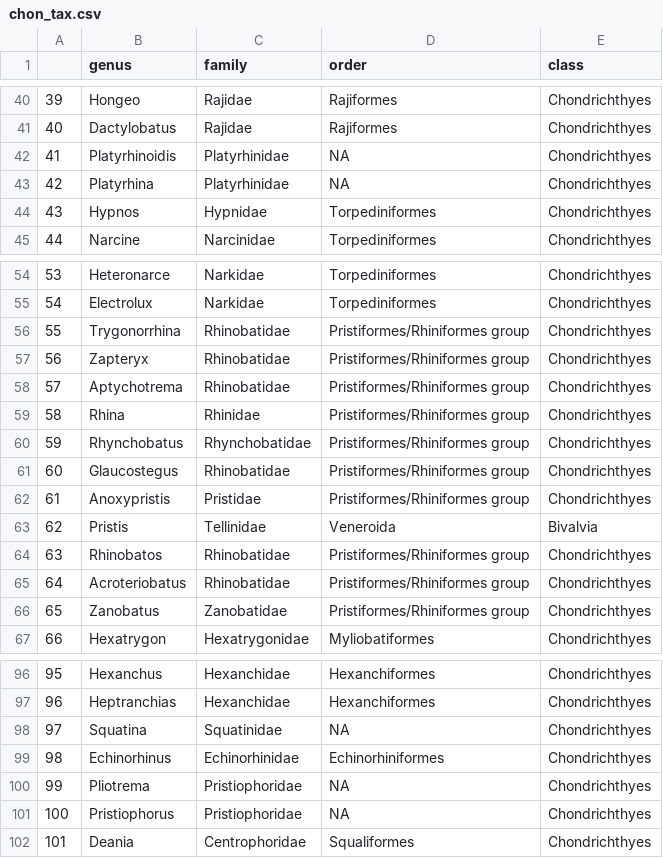
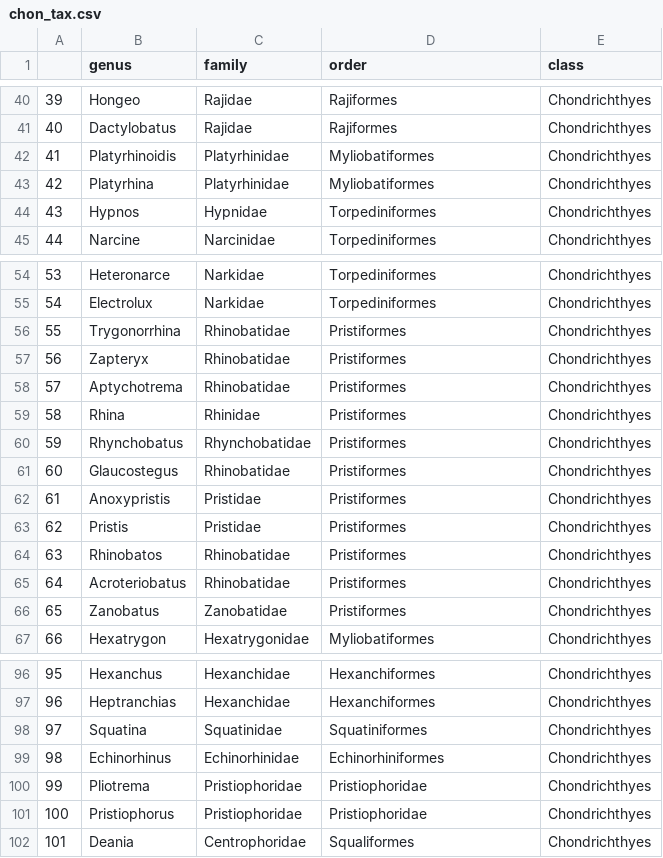
Before and after one commit to fhenaod/major_feats_macroevol, a CSV file: taxonomy/chon_tax.csv, drawn as a sheet; only a part is shown, gaps mark what is left out; the diff names each change by its address in the sheet, - before the commit and + after, or states it on an @@ line.

```diff
--- a/taxonomy/chon_tax.csv
+++ b/taxonomy/chon_tax.csv
-D42:D43 (order): NA
+D42:D43 (order): Myliobatiformes
-D56:D62 (order): Pristiformes/Rhiniformes group
+D56:D62 (order): Pristiformes
-C63 (family): Tellinidae
+C63 (family): Pristidae
-D63 (order): Veneroida
+D63 (order): Pristiformes
-E63 (class): Bivalvia
+E63 (class): Chondrichthyes
-D64:D66 (order): Pristiformes/Rhiniformes group
+D64:D66 (order): Pristiformes
-D98 (order): NA
+D98 (order): Squatiniformes
-D100:D101 (order): NA
+D100:D101 (order): Pristiophoridae
```
Also changed, not shown: taxonomy/amph_tax.csv, taxonomy/fern_tax.csv, 4 other files.
